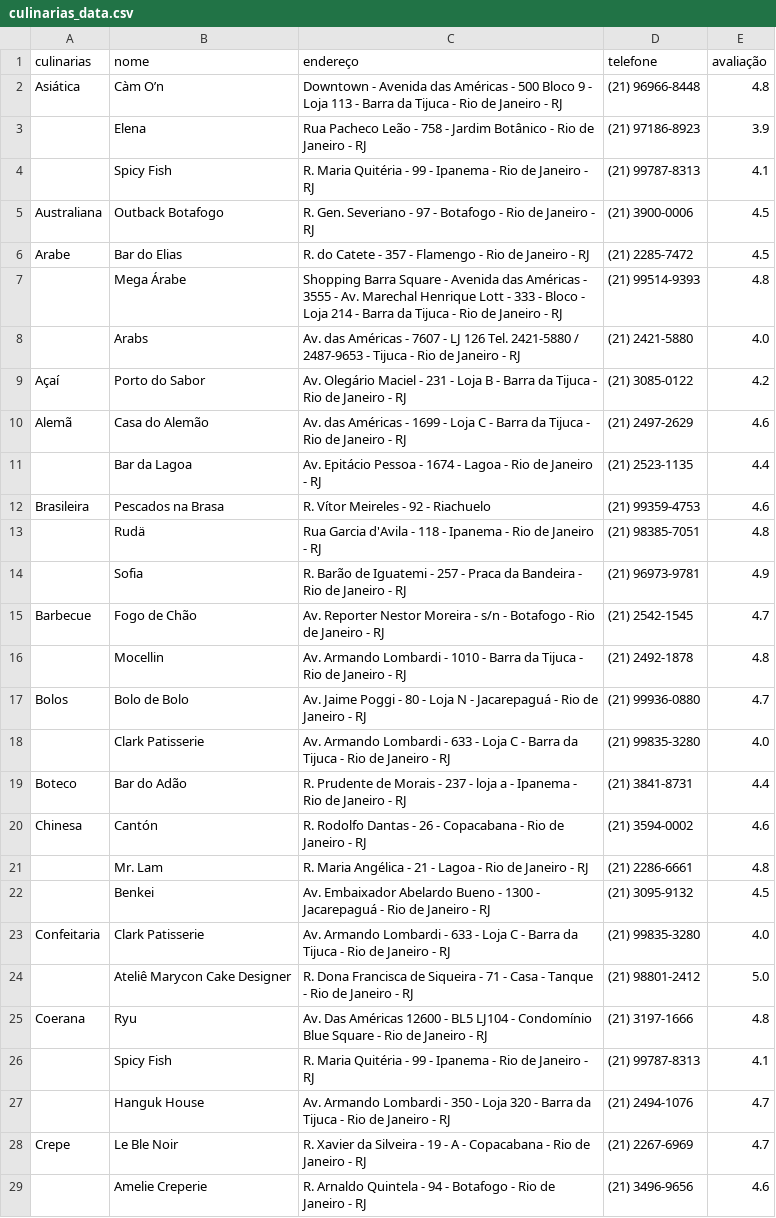
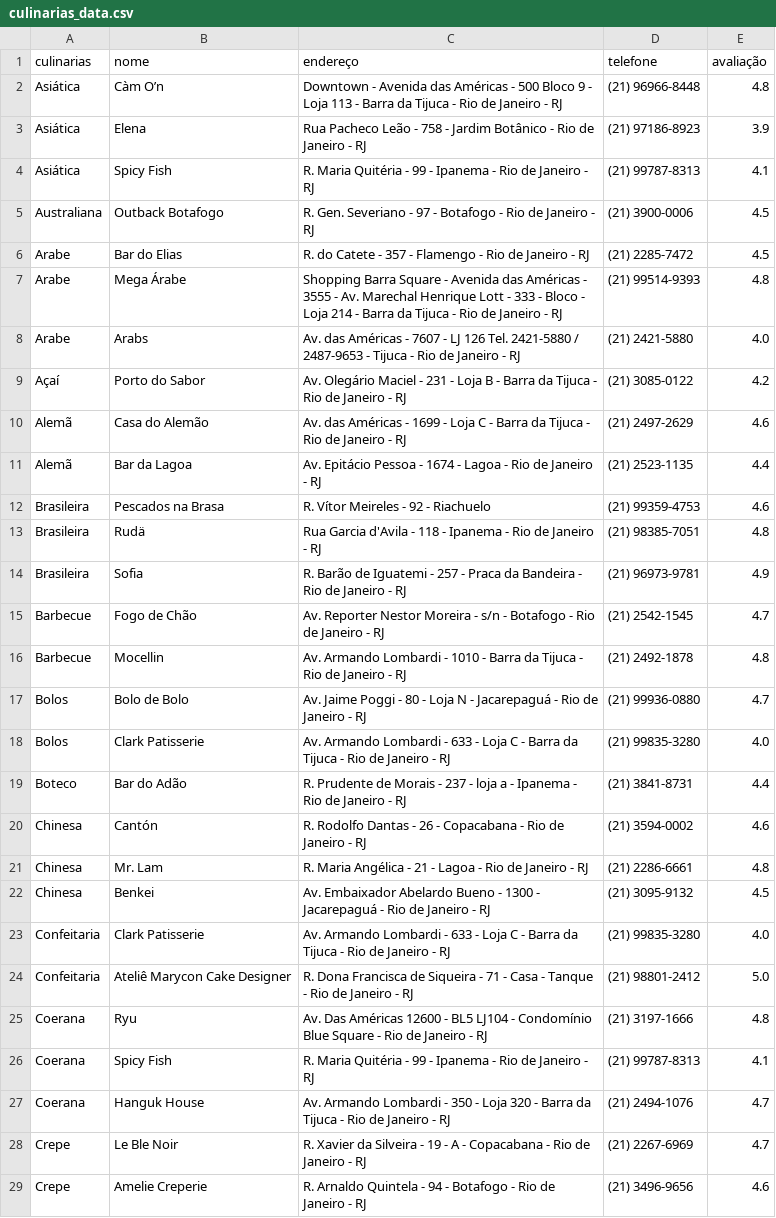
Before and after one commit to Nthldev/Projeto--Comer-Bem-, a CSV file: culinarias_data.csv, drawn as a sheet; only a part is shown; the diff covers the shown part only.

Commit message:
inclusao de culinarias em tds as linhas de rest.

```diff
--- a/culinarias_data.csv
+++ b/culinarias_data.csv
@@ -2,28 +2,28 @@ culinarias,nome,endereço,telefone,avaliação
 Asiática,Càm O’n,Downtown - Avenida das Américas - 500 Bloco 9 - Loja 113 - Barra da Tijuca - Rio de Janeiro - RJ,(21) 96966-8448 ,4.8
-,Elena,Rua Pacheco Leão - 758 - Jardim Botânico - Rio de Janeiro - RJ,(21) 97186-8923,3.9
-,Spicy Fish,R. Maria Quitéria - 99 - Ipanema - Rio de Janeiro - RJ,(21) 99787-8313,4.1
+Asiática,Elena,Rua Pacheco Leão - 758 - Jardim Botânico - Rio de Janeiro - RJ,(21) 97186-8923,3.9
+Asiática,Spicy Fish,R. Maria Quitéria - 99 - Ipanema - Rio de Janeiro - RJ,(21) 99787-8313,4.1
 Australiana,Outback Botafogo,R. Gen. Severiano - 97 - Botafogo - Rio de Janeiro - RJ,(21) 3900-0006,4.5
 Arabe,Bar do Elias,R. do Catete - 357 - Flamengo - Rio de Janeiro - RJ,(21) 2285-7472,4.5
-,Mega Árabe,Shopping Barra Square - Avenida das Américas - 3555 - Av. Marechal Henrique Lott - 333 - Bloco - Loja 214 - Barra da Tijuca - Rio de Janeiro - RJ,(21) 99514-9393,4.8
-,Arabs,Av. das Américas - 7607 - LJ 126 Tel. 2421-5880 / 2487-9653 - Tijuca - Rio de Janeiro - RJ,(21) 2421-5880,4.0
+Arabe,Mega Árabe,Shopping Barra Square - Avenida das Américas - 3555 - Av. Marechal Henrique Lott - 333 - Bloco - Loja 214 - Barra da Tijuca - Rio de Janeiro - RJ,(21) 99514-9393,4.8
+Arabe,Arabs,Av. das Américas - 7607 - LJ 126 Tel. 2421-5880 / 2487-9653 - Tijuca - Rio de Janeiro - RJ,(21) 2421-5880,4.0
 Açaí,Porto do Sabor,Av. Olegário Maciel - 231 - Loja B - Barra da Tijuca - Rio de Janeiro - RJ,(21) 3085-0122,4.2
 Alemã,Casa do Alemão,Av. das Américas - 1699 - Loja C - Barra da Tijuca - Rio de Janeiro - RJ,(21) 2497-2629,4.6
-,Bar da Lagoa,Av. Epitácio Pessoa - 1674 - Lagoa - Rio de Janeiro - RJ,(21) 2523-1135,4.4
+Alemã,Bar da Lagoa,Av. Epitácio Pessoa - 1674 - Lagoa - Rio de Janeiro - RJ,(21) 2523-1135,4.4
 Brasileira,Pescados na Brasa,R. Vítor Meireles - 92 - Riachuelo,(21) 99359-4753,4.6
-,Rudä,Rua Garcia d'Avila - 118 - Ipanema - Rio de Janeiro - RJ,(21) 98385-7051,4.8
-,Sofia,R. Barão de Iguatemi - 257 - Praca da Bandeira - Rio de Janeiro - RJ,(21) 96973-9781,4.9
+Brasileira,Rudä,Rua Garcia d'Avila - 118 - Ipanema - Rio de Janeiro - RJ,(21) 98385-7051,4.8
+Brasileira,Sofia,R. Barão de Iguatemi - 257 - Praca da Bandeira - Rio de Janeiro - RJ,(21) 96973-9781,4.9
 Barbecue,Fogo de Chão,Av. Reporter Nestor Moreira - s/n - Botafogo - Rio de Janeiro - RJ,(21) 2542-1545,4.7
-,Mocellin,Av. Armando Lombardi - 1010 - Barra da Tijuca - Rio de Janeiro - RJ,(21) 2492-1878,4.8
+Barbecue,Mocellin,Av. Armando Lombardi - 1010 - Barra da Tijuca - Rio de Janeiro - RJ,(21) 2492-1878,4.8
 Bolos,Bolo de Bolo,Av. Jaime Poggi - 80 - Loja N - Jacarepaguá - Rio de Janeiro - RJ,(21) 99936-0880,4.7
-,Clark Patisserie ,Av. Armando Lombardi - 633 - Loja C - Barra da Tijuca - Rio de Janeiro - RJ,(21) 99835-3280,4.0
+Bolos,Clark Patisserie ,Av. Armando Lombardi - 633 - Loja C - Barra da Tijuca - Rio de Janeiro - RJ,(21) 99835-3280,4.0
 Boteco,Bar do Adão,R. Prudente de Morais - 237 - loja a - Ipanema - Rio de Janeiro - RJ,(21) 3841-8731,4.4
 Chinesa,Cantón,R. Rodolfo Dantas - 26 - Copacabana - Rio de Janeiro - RJ,(21) 3594-0002,4.6
-,Mr. Lam,R. Maria Angélica - 21 - Lagoa - Rio de Janeiro - RJ,(21) 2286-6661,4.8
-,Benkei,Av. Embaixador Abelardo Bueno - 1300 - Jacarepaguá - Rio de Janeiro - RJ,(21) 3095-9132,4.5
+Chinesa,Mr. Lam,R. Maria Angélica - 21 - Lagoa - Rio de Janeiro - RJ,(21) 2286-6661,4.8
+Chinesa,Benkei,Av. Embaixador Abelardo Bueno - 1300 - Jacarepaguá - Rio de Janeiro - RJ,(21) 3095-9132,4.5
 Confeitaria,Clark Patisserie,Av. Armando Lombardi - 633 - Loja C - Barra da Tijuca - Rio de Janeiro - RJ,(21) 99835-3280,4.0
-,Ateliê Marycon Cake Designer,R. Dona Francisca de Siqueira - 71 - Casa - Tanque - Rio de Janeiro - RJ,(21) 98801-2412,5.0
+Confeitaria,Ateliê Marycon Cake Designer,R. Dona Francisca de Siqueira - 71 - Casa - Tanque - Rio de Janeiro - RJ,(21) 98801-2412,5.0
 Coerana,Ryu,Av. Das Américas 12600 - BL5 LJ104 - Condomínio Blue Square - Rio de Janeiro - RJ,(21) 3197-1666,4.8
-,Spicy Fish,R. Maria Quitéria - 99 - Ipanema - Rio de Janeiro - RJ,(21) 99787-8313,4.1
-,Hanguk House,Av. Armando Lombardi - 350 - Loja 320 - Barra da Tijuca - Rio de Janeiro - RJ,(21) 2494-1076,4.7
+Coerana,Spicy Fish,R. Maria Quitéria - 99 - Ipanema - Rio de Janeiro - RJ,(21) 99787-8313,4.1
+Coerana,Hanguk House,Av. Armando Lombardi - 350 - Loja 320 - Barra da Tijuca - Rio de Janeiro - RJ,(21) 2494-1076,4.7
 Crepe,Le Ble Noir,R. Xavier da Silveira - 19 - A - Copacabana - Rio de Janeiro - RJ,(21) 2267-6969,4.7
-,Amelie Creperie,R. Arnaldo Quintela - 94 - Botafogo - Rio de Janeiro - RJ,(21) 3496-9656,4.6
+Crepe,Amelie Creperie,R. Arnaldo Quintela - 94 - Botafogo - Rio de Janeiro - RJ,(21) 3496-9656,4.6
```
Also changed, not shown: 54 edited cells elsewhere in this file.
